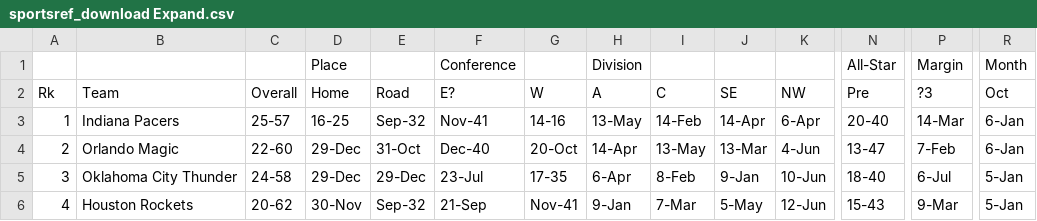
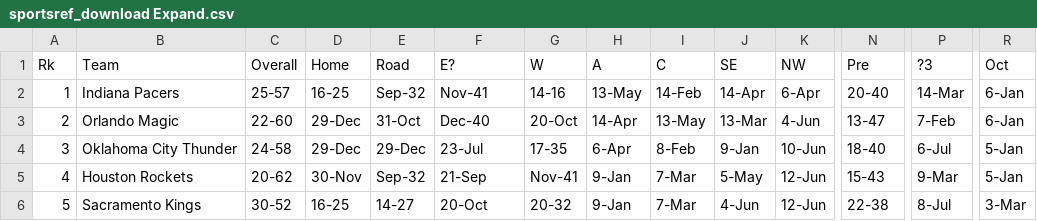
Before and after one commit to barlekow/CS5563, a CSV file: sportsref_download Expand.csv, drawn as a sheet; only a part is shown, gaps mark what is left out; the shorter side is filled out with more unchanged rows; rows hold the shown columns only; the diff names each change by its address in the sheet, - before the commit and + after, or states it on an @@ line.

Commit message:
Update sportsref_download Expand.csv

```diff
--- a/sportsref_download Expand.csv
+++ b/sportsref_download Expand.csv
-row 1:  |  |  | Place |  | Conference |  | Division |  |  |  | All-Star | Margin | Month
```
